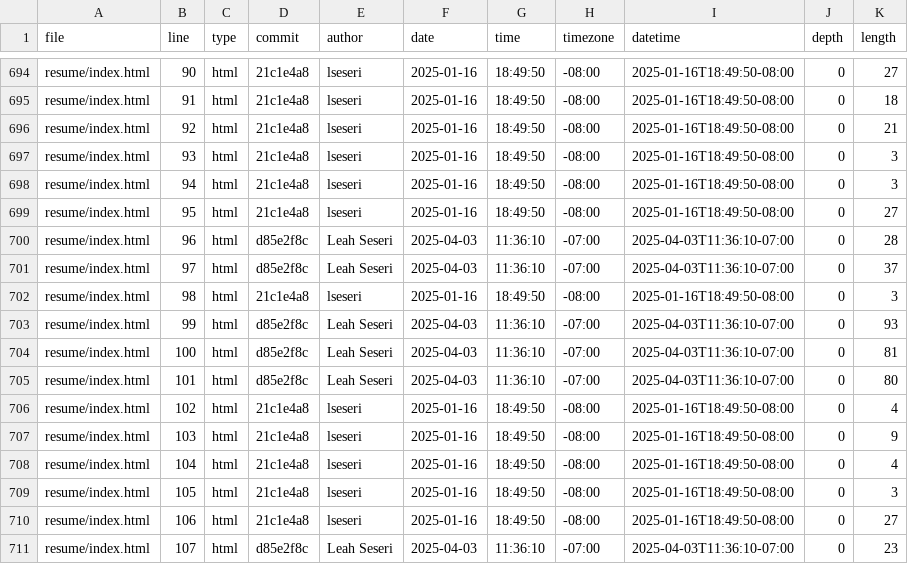
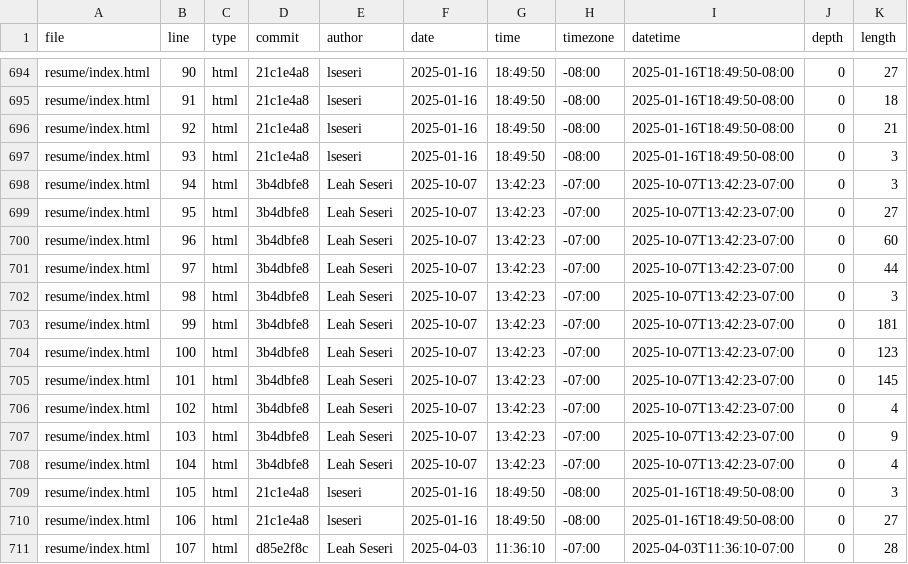
Before and after one commit to lseseri/portfolio, a CSV file: meta/loc.csv, drawn as a sheet; only a part is shown, gaps mark what is left out; the diff covers the shown part only.

```diff
--- a/meta/loc.csv
+++ b/meta/loc.csv
@@ -697,15 +697,15 @@ resume/index.html,92,html,21c1e4a8,lseseri,2025-01-16,18:49:50,-08:00,2025-01-16
 resume/index.html,93,html,21c1e4a8,lseseri,2025-01-16,18:49:50,-08:00,2025-01-16T18:49:50-08:00,0,3
-resume/index.html,94,html,21c1e4a8,lseseri,2025-01-16,18:49:50,-08:00,2025-01-16T18:49:50-08:00,0,3
-resume/index.html,95,html,21c1e4a8,lseseri,2025-01-16,18:49:50,-08:00,2025-01-16T18:49:50-08:00,0,27
-resume/index.html,96,html,d85e2f8c,Leah Seseri,2025-04-03,11:36:10,-07:00,2025-04-03T11:36:10-07:00,0,28
-resume/index.html,97,html,d85e2f8c,Leah Seseri,2025-04-03,11:36:10,-07:00,2025-04-03T11:36:10-07:00,0,37
-resume/index.html,98,html,21c1e4a8,lseseri,2025-01-16,18:49:50,-08:00,2025-01-16T18:49:50-08:00,0,3
-resume/index.html,99,html,d85e2f8c,Leah Seseri,2025-04-03,11:36:10,-07:00,2025-04-03T11:36:10-07:00,0,93
-resume/index.html,100,html,d85e2f8c,Leah Seseri,2025-04-03,11:36:10,-07:00,2025-04-03T11:36:10-07:00,0,81
-resume/index.html,101,html,d85e2f8c,Leah Seseri,2025-04-03,11:36:10,-07:00,2025-04-03T11:36:10-07:00,0,80
-resume/index.html,102,html,21c1e4a8,lseseri,2025-01-16,18:49:50,-08:00,2025-01-16T18:49:50-08:00,0,4
-resume/index.html,103,html,21c1e4a8,lseseri,2025-01-16,18:49:50,-08:00,2025-01-16T18:49:50-08:00,0,9
-resume/index.html,104,html,21c1e4a8,lseseri,2025-01-16,18:49:50,-08:00,2025-01-16T18:49:50-08:00,0,4
+resume/index.html,94,html,3b4dbfe8,Leah Seseri,2025-10-07,13:42:23,-07:00,2025-10-07T13:42:23-07:00,0,3
+resume/index.html,95,html,3b4dbfe8,Leah Seseri,2025-10-07,13:42:23,-07:00,2025-10-07T13:42:23-07:00,0,27
+resume/index.html,96,html,3b4dbfe8,Leah Seseri,2025-10-07,13:42:23,-07:00,2025-10-07T13:42:23-07:00,0,60
+resume/index.html,97,html,3b4dbfe8,Leah Seseri,2025-10-07,13:42:23,-07:00,2025-10-07T13:42:23-07:00,0,44
+resume/index.html,98,html,3b4dbfe8,Leah Seseri,2025-10-07,13:42:23,-07:00,2025-10-07T13:42:23-07:00,0,3
+resume/index.html,99,html,3b4dbfe8,Leah Seseri,2025-10-07,13:42:23,-07:00,2025-10-07T13:42:23-07:00,0,181
+resume/index.html,100,html,3b4dbfe8,Leah Seseri,2025-10-07,13:42:23,-07:00,2025-10-07T13:42:23-07:00,0,123
+resume/index.html,101,html,3b4dbfe8,Leah Seseri,2025-10-07,13:42:23,-07:00,2025-10-07T13:42:23-07:00,0,145
+resume/index.html,102,html,3b4dbfe8,Leah Seseri,2025-10-07,13:42:23,-07:00,2025-10-07T13:42:23-07:00,0,4
+resume/index.html,103,html,3b4dbfe8,Leah Seseri,2025-10-07,13:42:23,-07:00,2025-10-07T13:42:23-07:00,0,9
+resume/index.html,104,html,3b4dbfe8,Leah Seseri,2025-10-07,13:42:23,-07:00,2025-10-07T13:42:23-07:00,0,4
 resume/index.html,105,html,21c1e4a8,lseseri,2025-01-16,18:49:50,-08:00,2025-01-16T18:49:50-08:00,0,3
 resume/index.html,106,html,21c1e4a8,lseseri,2025-01-16,18:49:50,-08:00,2025-01-16T18:49:50-08:00,0,27
-resume/index.html,107,html,d85e2f8c,Leah Seseri,2025-04-03,11:36:10,-07:00,2025-04-03T11:36:10-07:00,0,23
+resume/index.html,107,html,d85e2f8c,Leah Seseri,2025-04-03,11:36:10,-07:00,2025-04-03T11:36:10-07:00,0,28
```
Also changed, not shown: 44 edited cells elsewhere in this file.
